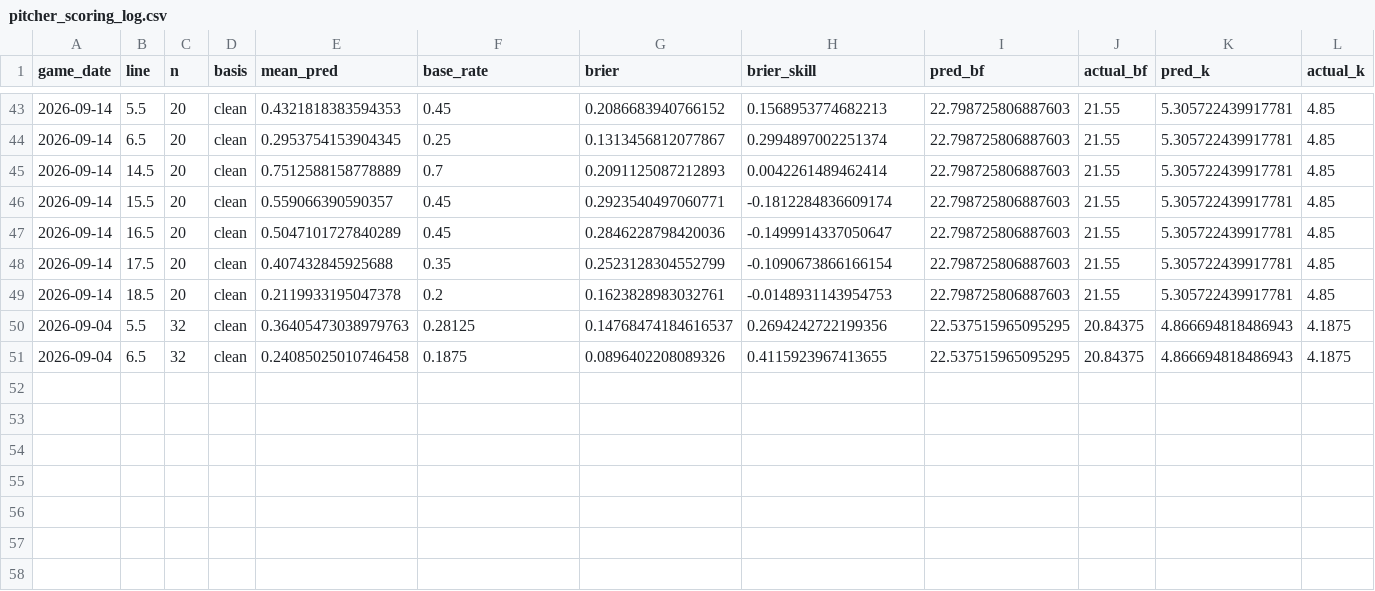
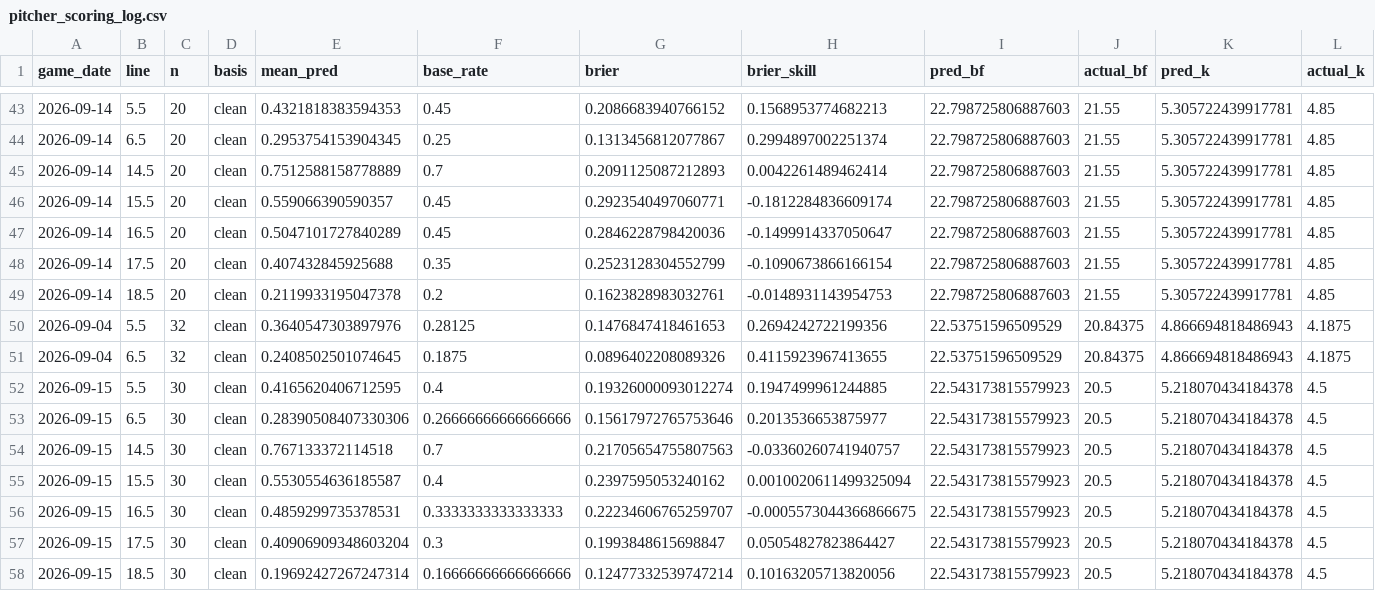
Before and after one commit to titan-trials/Base, a CSV file: cache/pitcher_scoring_log.csv, drawn as a sheet; only a part is shown, gaps mark what is left out; rows hold the shown columns only; the diff names each change by its address in the sheet, - before the commit and + after, or states it on an @@ line.

```diff
--- a/cache/pitcher_scoring_log.csv
+++ b/cache/pitcher_scoring_log.csv
-E50 (mean_pred): 0.36405473038979763
+E50 (mean_pred): 0.3640547303897976
-G50 (brier): 0.14768474184616537
+G50 (brier): 0.1476847418461653
-I50:I51 (pred_bf): 22.537515965095295
+I50:I51 (pred_bf): 22.53751596509529
-E51 (mean_pred): 0.24085025010746458
+E51 (mean_pred): 0.2408502501074645
+row 52: 2026-09-15 | 5.5 | 30 | clean | 0.4165620406712595 | 0.4 | 0.19326000093012274 | 0.1947499961244885 | 22.543173815579923 | 20.5 | 5.218070434184378 | 4.5
+row 53: 2026-09-15 | 6.5 | 30 | clean | 0.28390508407330306 | 0.26666666666666666 | 0.15617972765753646 | 0.2013536653875977 | 22.543173815579923 | 20.5 | 5.218070434184378 | 4.5
+row 54: 2026-09-15 | 14.5 | 30 | clean | 0.767133372114518 | 0.7 | 0.21705654755807563 | -0.03360260741940757 | 22.543173815579923 | 20.5 | 5.218070434184378 | 4.5
+row 55: 2026-09-15 | 15.5 | 30 | clean | 0.5530554636185587 | 0.4 | 0.2397595053240162 | 0.0010020611499325094 | 22.543173815579923 | 20.5 | 5.218070434184378 | 4.5
+row 56: 2026-09-15 | 16.5 | 30 | clean | 0.4859299735378531 | 0.3333333333333333 | 0.22234606765259707 | -0.0005573044366866675 | 22.543173815579923 | 20.5 | 5.218070434184378 | 4.5
+row 57: 2026-09-15 | 17.5 | 30 | clean | 0.40906909348603204 | 0.3 | 0.1993848615698847 | 0.05054827823864427 | 22.543173815579923 | 20.5 | 5.218070434184378 | 4.5
+row 58: 2026-09-15 | 18.5 | 30 | clean | 0.19692427267247314 | 0.16666666666666666 | 0.12477332539747214 | 0.10163205713820056 | 22.543173815579923 | 20.5 | 5.218070434184378 | 4.5
```
Also changed, not shown: cache/form_log.csv, cache/scoring_log.csv, 14 other files.
